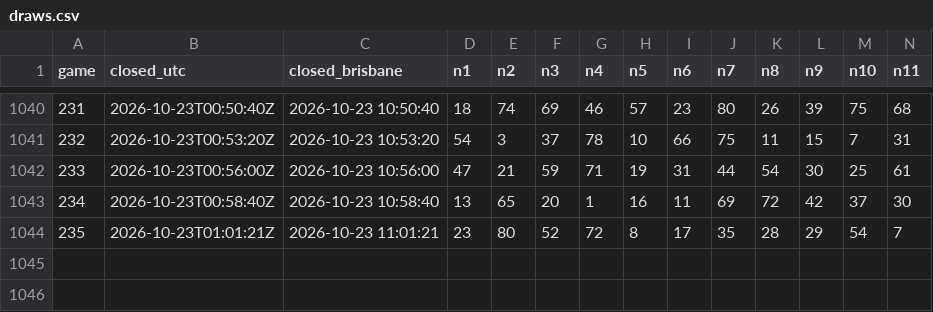
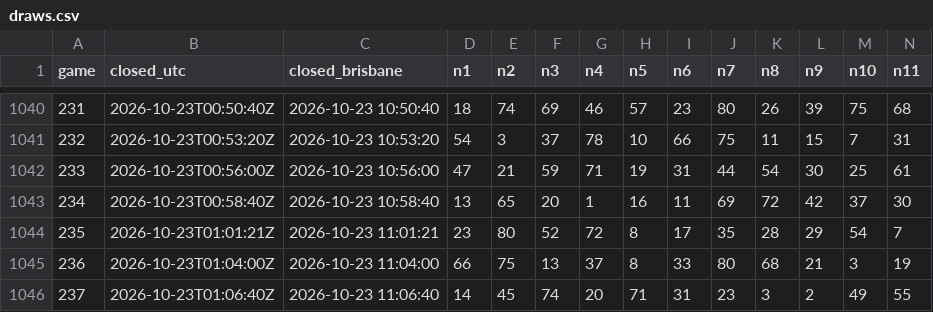
Before and after one commit to daryl01777-stack/keno-data, a CSV file: draws.csv, drawn as a sheet; only a part is shown, gaps mark what is left out; rows hold the shown columns only; the diff names each change by its address in the sheet, - before the commit and + after, or states it on an @@ line.

Commit message:
sync to game 237

```diff
--- a/draws.csv
+++ b/draws.csv
+row 1045: 236 | 2026-10-23T01:04:00Z | 2026-10-23 11:04:00 | 66 | 75 | 13 | 37 | 8 | 33 | 80 | 68 | 21 | 3 | 19
+row 1046: 237 | 2026-10-23T01:06:40Z | 2026-10-23 11:06:40 | 14 | 45 | 74 | 20 | 71 | 31 | 23 | 3 | 2 | 49 | 55
```
